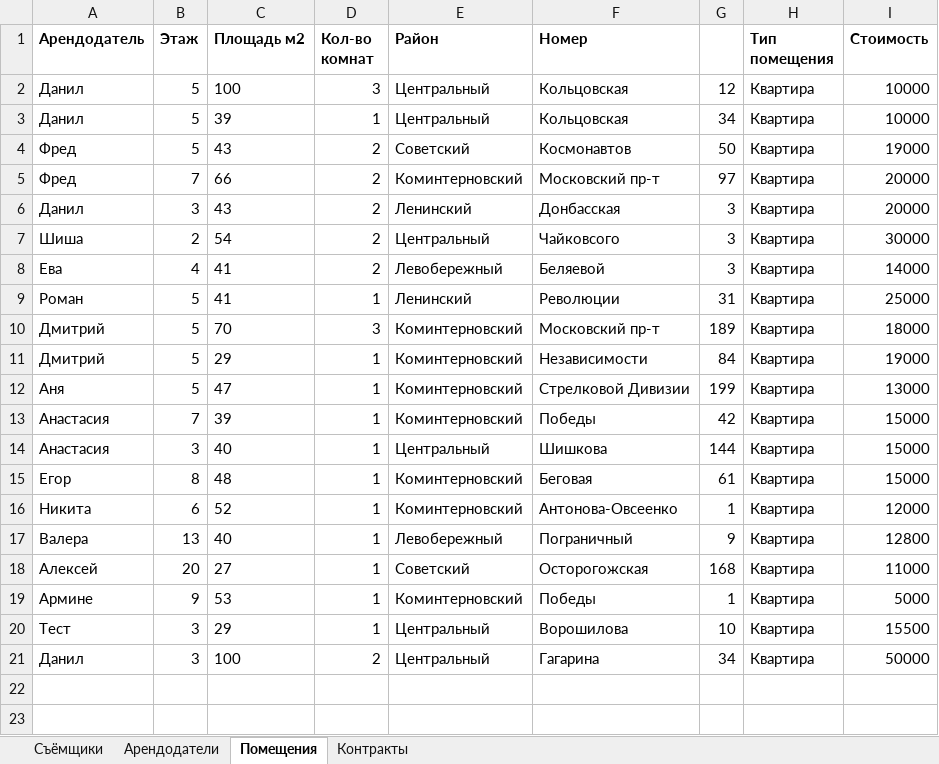
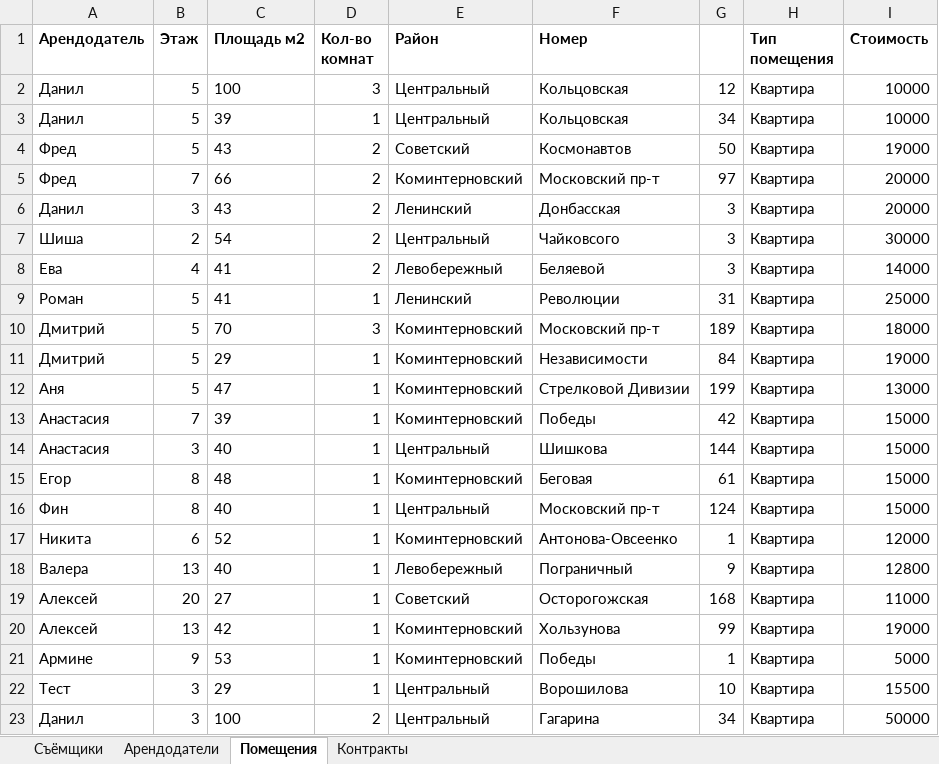
Before and after one commit to Kovshik387/KursProject_ASP_MVC, an Excel workbook: KursProjectDataBase/Services/TemporalData/report.xlsx, sheet Помещения, drawn as a sheet; values as stored, in another font and other column widths than the file's, no borders; the diff names each change by its address in the sheet, - before the commit and + after, or states it on an @@ line.

```diff
--- a/KursProjectDataBase/Services/TemporalData/report.xlsx (sheet Помещения)
+++ b/KursProjectDataBase/Services/TemporalData/report.xlsx (sheet Помещения)
+row 16: Фин | 8 | 40 | 1 | Центральный | Московский пр-т | 124 | Квартира | 15000
+row 20: Алексей | 13 | 42 | 1 | Коминтерновский | Хользунова | 99 | Квартира | 19000
```
Also changed, not shown: sheet Съёмщики, sheet Арендодатели, sheet Контракты, 3 other files.
